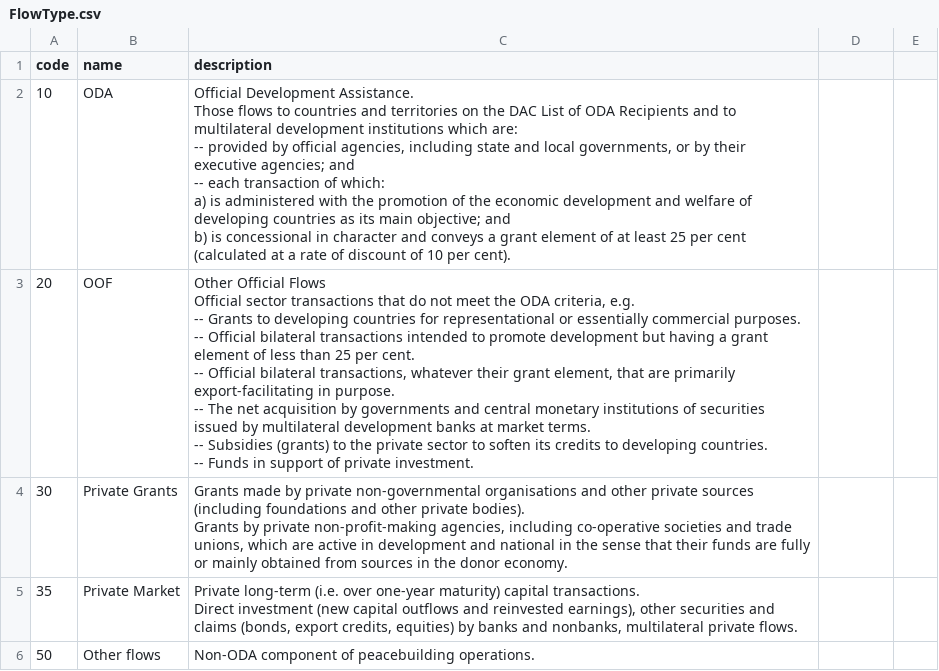
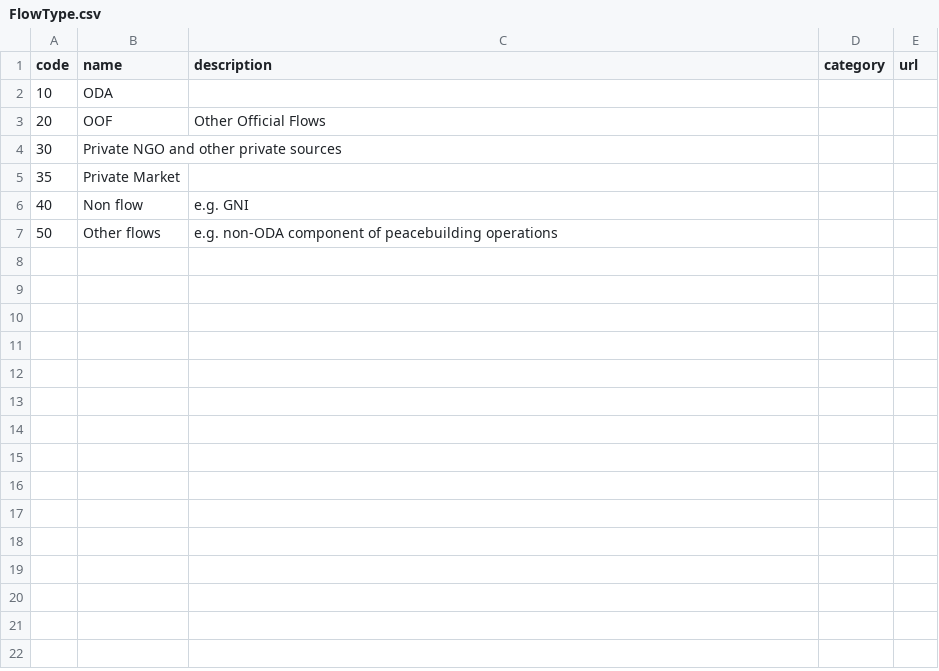
Before and after one commit to IATI/IATI-Datastore, a CSV file: iati_datastore/iatilib/codelists/FlowType.csv, drawn as a sheet.

```diff
--- a/iati_datastore/iatilib/codelists/FlowType.csv
+++ b/iati_datastore/iatilib/codelists/FlowType.csv
@@ -1,20 +1,7 @@
-code,name,description
-10,ODA,"Official Development Assistance.
-Those flows to countries and territories on the DAC List of ODA Recipients and to multilateral development institutions which are:
--- provided by official agencies, including state and local governments, or by their executive agencies; and
--- each transaction of which:
-a) is administered with the promotion of the economic development and welfare of developing countries as its main objective; and
-b) is concessional in character and conveys a grant element of at least 25 per cent (calculated at a rate of discount of 10 per cent)."
-20,OOF,"Other Official Flows
-Official sector transactions that do not meet the ODA criteria, e.g.
--- Grants to developing countries for representational or essentially commercial purposes.
--- Official bilateral transactions intended to promote development but having a grant element of less than 25 per cent.
--- Official bilateral transactions, whatever their grant element, that are primarily export-facilitating in purpose.
--- The net acquisition by governments and central monetary institutions of securities issued by multilateral development banks at market terms.
--- Subsidies (grants) to the private sector to soften its credits to developing countries.
--- Funds in support of private investment."
-30,Private Grants,"Grants made by private non-governmental organisations and other private sources (including foundations and other private bodies).
-Grants by private non-profit-making agencies, including co-operative societies and trade unions, which are active in development and national in the sense that their funds are fully or mainly obtained from sources in the donor economy."
-35,Private Market,"Private long-term (i.e. over one-year maturity) capital transactions.
-Direct investment (new capital outflows and reinvested earnings), other securities and claims (bonds, export credits, equities) by banks and nonbanks, multilateral private flows."
-50,Other flows,Non-ODA component of peacebuilding operations.
+code,name,description,category,url
+10,ODA,,,
+20,OOF,Other Official Flows,,
+30,Private NGO and other private sources,,,
+35,Private Market,,,
+40,Non flow,e.g. GNI,,
+50,Other flows,e.g. non-ODA component of peacebuilding operations,,
```
Also changed, not shown: iati_datastore/iatilib/codelists/AidType.csv, iati_datastore/iatilib/codelists/Country.csv, 21 other files.
